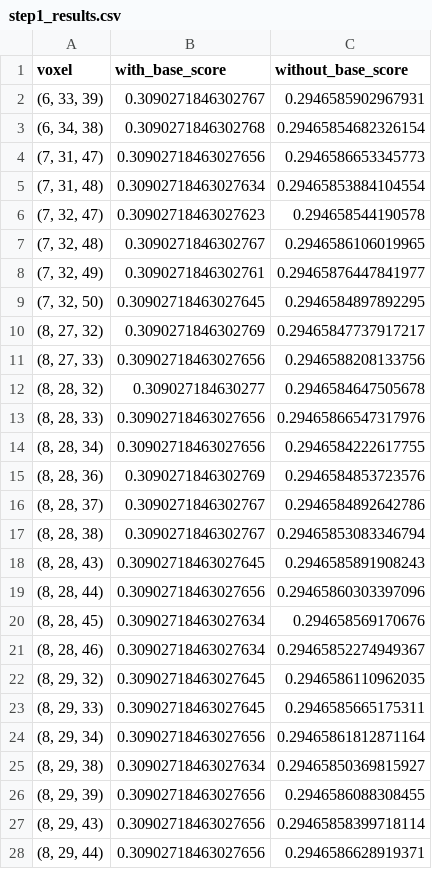
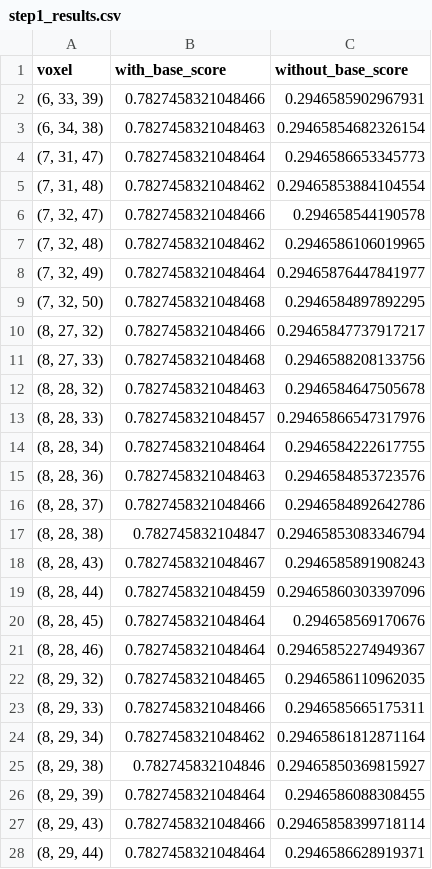
Before and after one commit to AdrienWitt/Irony_DeepLearning, a CSV file: cv_results/step1_results.csv, drawn as a sheet; only a part is shown; the diff covers the shown part only.

Commit message:
added new base features

```diff
--- a/cv_results/step1_results.csv
+++ b/cv_results/step1_results.csv
@@ -1,28 +1,28 @@
 voxel,with_base_score,without_base_score
-"(6, 33, 39)",0.3090271846302767,0.2946585902967931
-"(6, 34, 38)",0.3090271846302768,0.29465854682326154
-"(7, 31, 47)",0.30902718463027656,0.2946586653345773
-"(7, 31, 48)",0.30902718463027634,0.29465853884104554
-"(7, 32, 47)",0.30902718463027623,0.294658544190578
-"(7, 32, 48)",0.3090271846302767,0.2946586106019965
-"(7, 32, 49)",0.3090271846302761,0.29465876447841977
-"(7, 32, 50)",0.30902718463027645,0.2946584897892295
-"(8, 27, 32)",0.3090271846302769,0.29465847737917217
-"(8, 27, 33)",0.30902718463027656,0.2946588208133756
-"(8, 28, 32)",0.309027184630277,0.2946584647505678
-"(8, 28, 33)",0.30902718463027656,0.29465866547317976
-"(8, 28, 34)",0.30902718463027656,0.2946584222617755
-"(8, 28, 36)",0.3090271846302769,0.2946584853723576
-"(8, 28, 37)",0.3090271846302767,0.2946584892642786
-"(8, 28, 38)",0.3090271846302767,0.29465853083346794
-"(8, 28, 43)",0.30902718463027645,0.2946585891908243
-"(8, 28, 44)",0.30902718463027656,0.29465860303397096
-"(8, 28, 45)",0.30902718463027634,0.294658569170676
-"(8, 28, 46)",0.30902718463027634,0.29465852274949367
-"(8, 29, 32)",0.30902718463027645,0.2946586110962035
-"(8, 29, 33)",0.30902718463027645,0.2946585665175311
-"(8, 29, 34)",0.30902718463027656,0.29465861812871164
-"(8, 29, 38)",0.30902718463027634,0.29465850369815927
-"(8, 29, 39)",0.30902718463027656,0.2946586088308455
-"(8, 29, 43)",0.30902718463027656,0.29465858399718114
-"(8, 29, 44)",0.30902718463027656,0.2946586628919371
+"(6, 33, 39)",0.7827458321048466,0.2946585902967931
+"(6, 34, 38)",0.7827458321048463,0.29465854682326154
+"(7, 31, 47)",0.7827458321048464,0.2946586653345773
+"(7, 31, 48)",0.7827458321048462,0.29465853884104554
+"(7, 32, 47)",0.7827458321048466,0.294658544190578
+"(7, 32, 48)",0.7827458321048462,0.2946586106019965
+"(7, 32, 49)",0.7827458321048464,0.29465876447841977
+"(7, 32, 50)",0.7827458321048468,0.2946584897892295
+"(8, 27, 32)",0.7827458321048466,0.29465847737917217
+"(8, 27, 33)",0.7827458321048468,0.2946588208133756
+"(8, 28, 32)",0.7827458321048463,0.2946584647505678
+"(8, 28, 33)",0.7827458321048457,0.29465866547317976
+"(8, 28, 34)",0.7827458321048464,0.2946584222617755
+"(8, 28, 36)",0.7827458321048463,0.2946584853723576
+"(8, 28, 37)",0.7827458321048466,0.2946584892642786
+"(8, 28, 38)",0.782745832104847,0.29465853083346794
+"(8, 28, 43)",0.7827458321048467,0.2946585891908243
+"(8, 28, 44)",0.7827458321048459,0.29465860303397096
+"(8, 28, 45)",0.7827458321048464,0.294658569170676
+"(8, 28, 46)",0.7827458321048464,0.29465852274949367
+"(8, 29, 32)",0.7827458321048465,0.2946586110962035
+"(8, 29, 33)",0.7827458321048466,0.2946585665175311
+"(8, 29, 34)",0.7827458321048462,0.29465861812871164
+"(8, 29, 38)",0.782745832104846,0.29465850369815927
+"(8, 29, 39)",0.7827458321048464,0.2946586088308455
+"(8, 29, 43)",0.7827458321048466,0.29465858399718114
+"(8, 29, 44)",0.7827458321048464,0.2946586628919371
```
Also changed, not shown: 73 edited cells elsewhere in this file, 4 other files.
